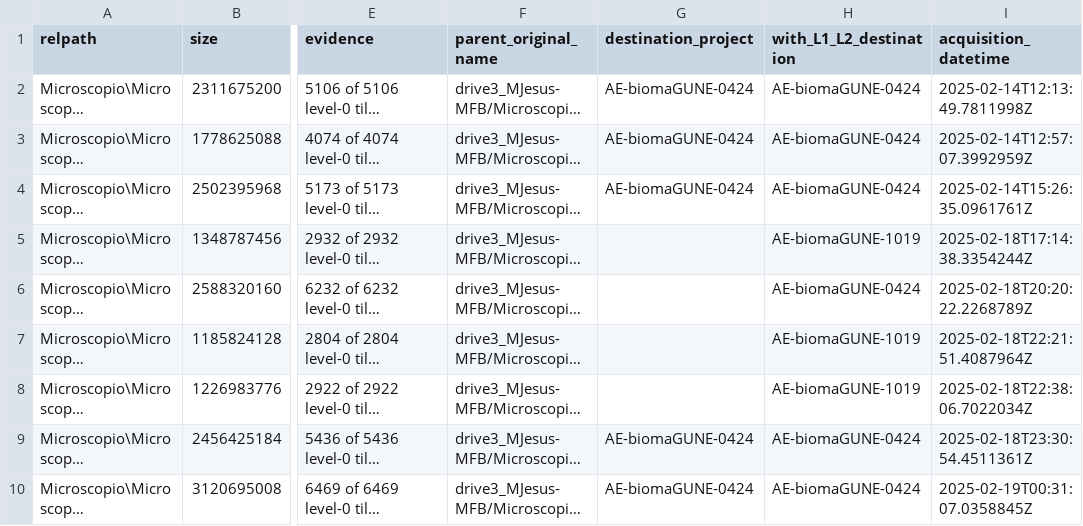
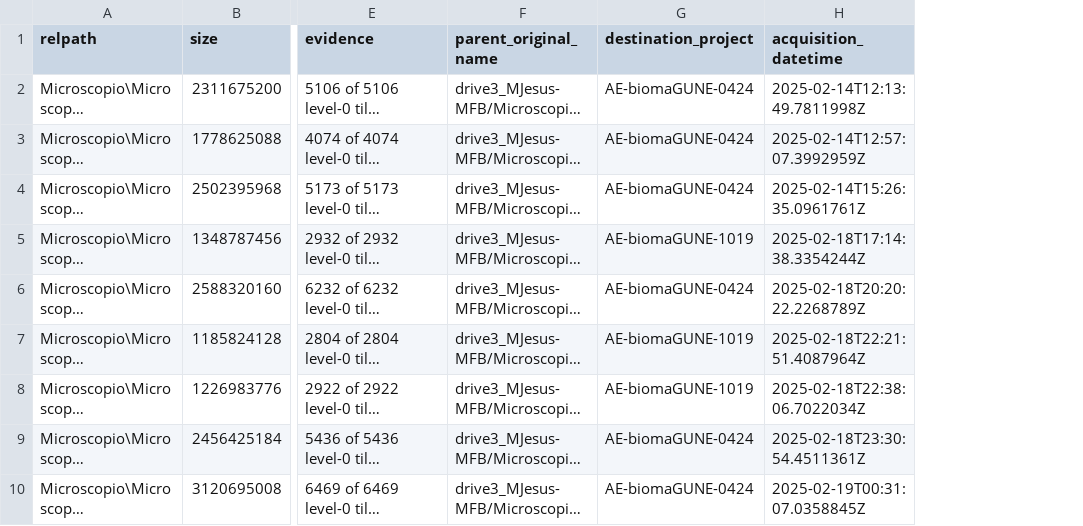
Before and after one commit to Rtasseff/gjesus3-pilot, a CSV file: tasks/drive3_xmic_nonraw_for_placement.csv, drawn as a sheet; only a part is shown, gaps mark what is left out; long unchanged cells end in …; the diff names each change by its address in the sheet, - before the commit and + after, or states it on an @@ line.

```diff
--- a/tasks/drive3_xmic_nonraw_for_placement.csv
+++ b/tasks/drive3_xmic_nonraw_for_placement.csv
-column H (with_L1_L2_destination), rows 2-10: AE-biomaGUNE-0424 | AE-biomaGUNE-0424 | AE-biomaGUNE-0424 | AE-biomaGUNE-1019 | AE-biomaGUNE-0424 | AE-biomaGUNE-1019 | AE-biomaGUNE-1019 | AE-biomaGUNE-0424 | AE-biomaGUNE-0424
-G5 (destination_project): (empty)
+G5 (destination_project): AE-biomaGUNE-1019
-G6 (destination_project): (empty)
+G6 (destination_project): AE-biomaGUNE-0424
-G7:G8 (destination_project): (empty)
+G7:G8 (destination_project): AE-biomaGUNE-1019
```
Also changed, not shown: tasks/drive3_xmic_plan.csv, tools/configs/drives3x_2026-10/batches.csv, 10 other files.
